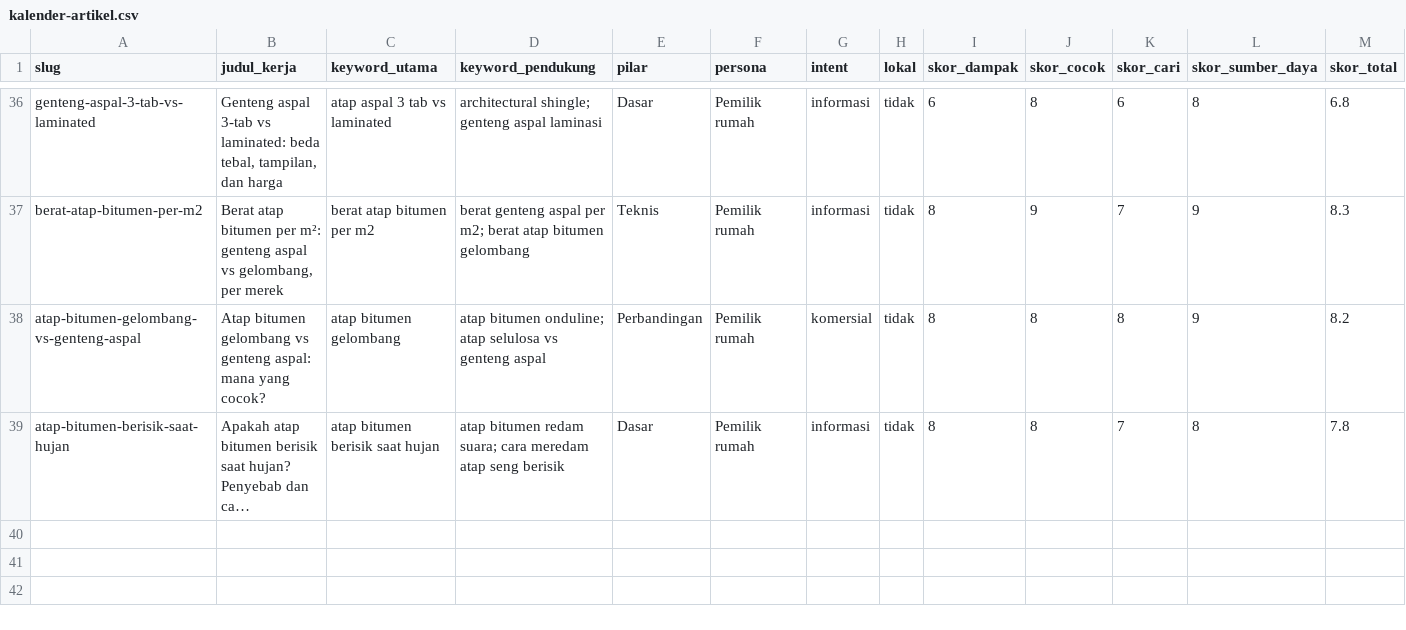
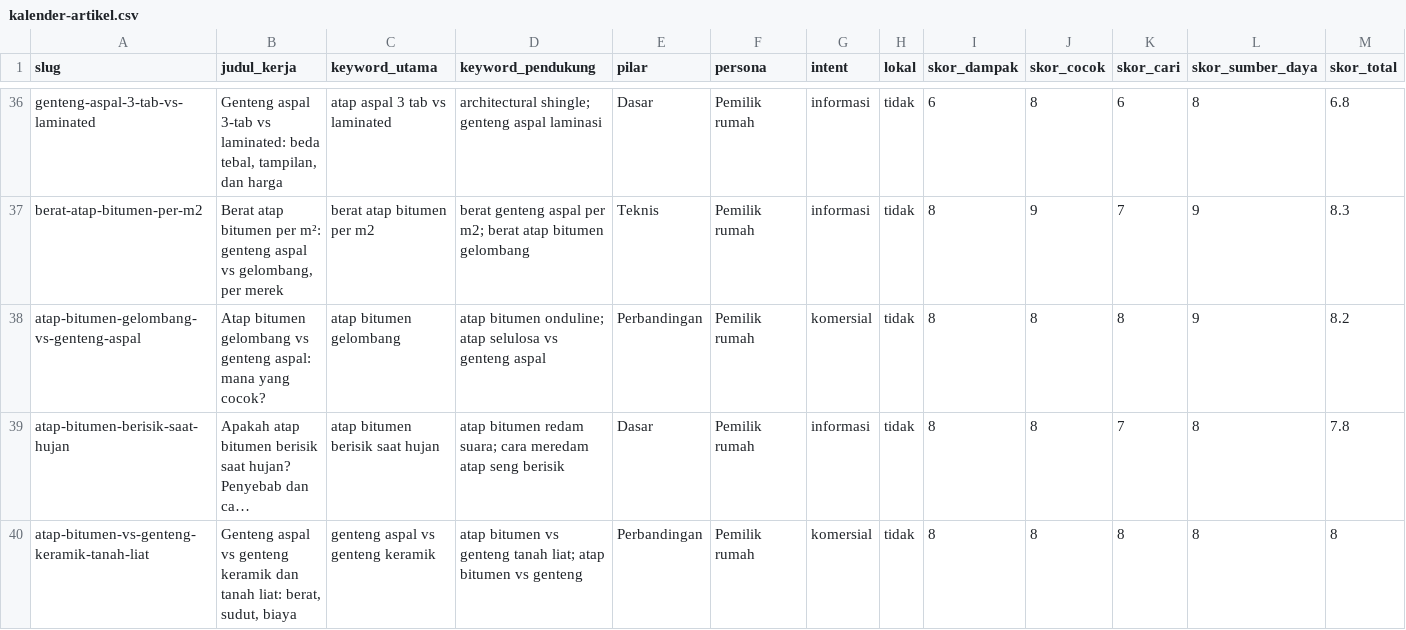
Before and after one commit to ramaactivity/atapura-website, a CSV file: data/kalender-artikel.csv, drawn as a sheet; only a part is shown, gaps mark what is left out; long unchanged cells end in …; rows hold the shown columns only; the diff names each change by its address in the sheet, - before the commit and + after, or states it on an @@ line.

```diff
--- a/data/kalender-artikel.csv
+++ b/data/kalender-artikel.csv
+row 40: atap-bitumen-vs-genteng-keramik-tanah-liat | Genteng aspal vs genteng keramik dan tanah liat: berat, sudut, biaya | genteng aspal vs genteng keramik | atap bitumen vs genteng tanah liat; atap bitumen vs genteng | Perbandingan | Pemilik rumah | komersial | tidak | 8 | 8 | 8 | 8 | 8
```
Also changed, not shown: 6 other files.
